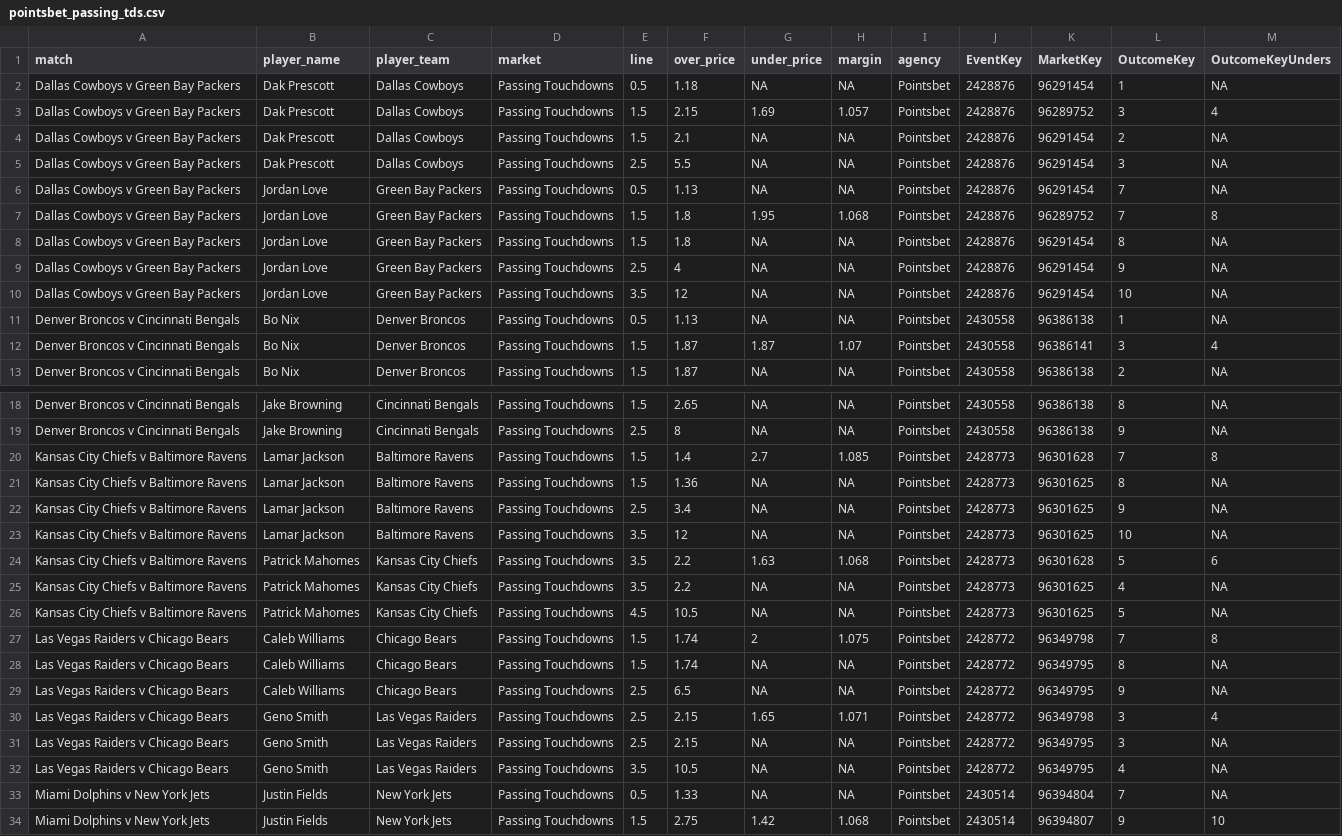
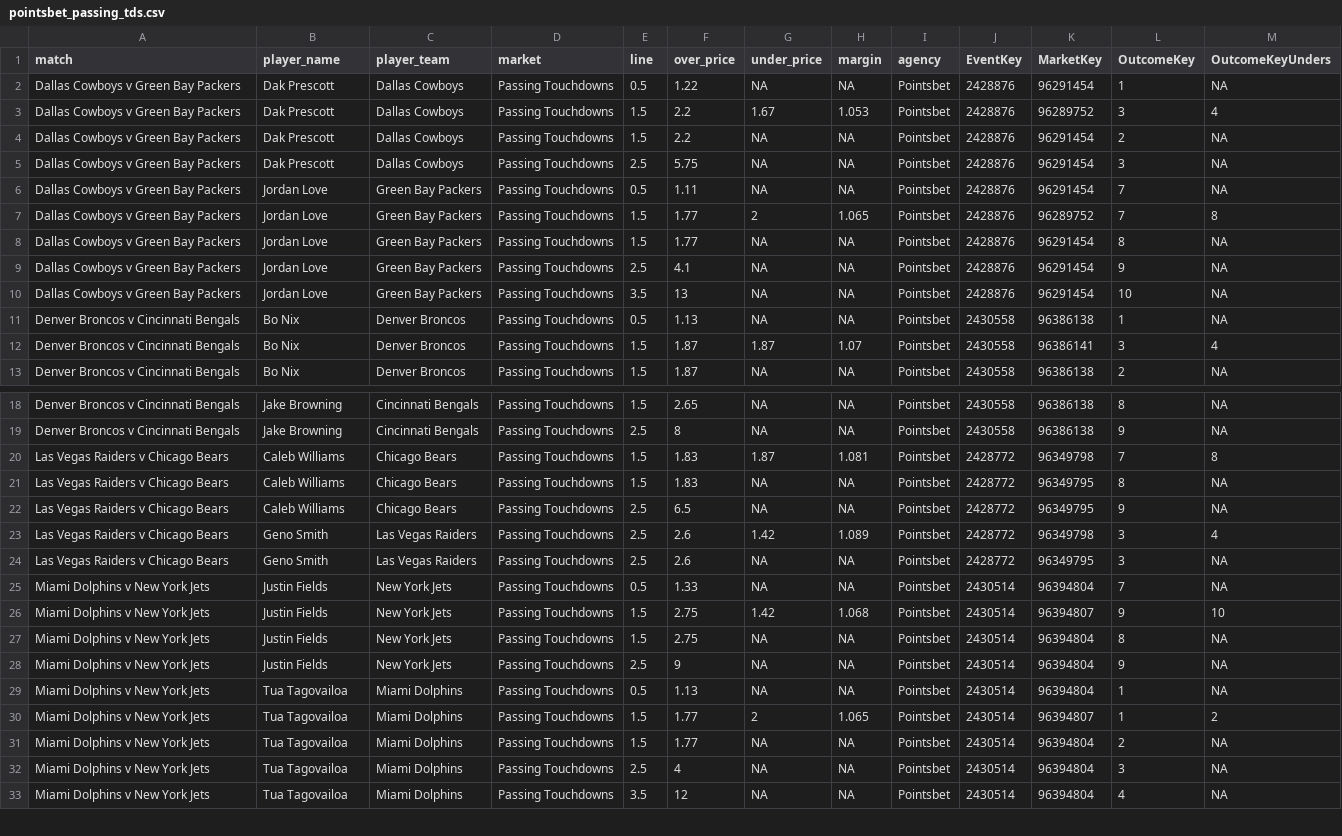
Before and after one commit to jamesbrown1417/NFL, a CSV file: Data/scraped_odds/pointsbet_passing_tds.csv, drawn as a sheet; only a part is shown, gaps mark what is left out; the shorter side is filled out with more unchanged rows; the diff covers the shown part only.

```diff
--- a/Data/scraped_odds/pointsbet_passing_tds.csv
+++ b/Data/scraped_odds/pointsbet_passing_tds.csv
@@ -1,11 +1,11 @@
 match,player_name,player_team,market,line,over_price,under_price,margin,agency,EventKey,MarketKey,OutcomeKey,OutcomeKeyUnders
-Dallas Cowboys v Green Bay Packers,Dak Prescott,Dallas Cowboys,Passing Touchdowns,0.5,1.18,NA,NA,Pointsbet,2428876,96291454,1,NA
-Dallas Cowboys v Green Bay Packers,Dak Prescott,Dallas Cowboys,Passing Touchdowns,1.5,2.15,1.69,1.057,Pointsbet,2428876,96289752,3,4
-Dallas Cowboys v Green Bay Packers,Dak Prescott,Dallas Cowboys,Passing Touchdowns,1.5,2.1,NA,NA,Pointsbet,2428876,96291454,2,NA
-Dallas Cowboys v Green Bay Packers,Dak Prescott,Dallas Cowboys,Passing Touchdowns,2.5,5.5,NA,NA,Pointsbet,2428876,96291454,3,NA
-Dallas Cowboys v Green Bay Packers,Jordan Love,Green Bay Packers,Passing Touchdowns,0.5,1.13,NA,NA,Pointsbet,2428876,96291454,7,NA
-Dallas Cowboys v Green Bay Packers,Jordan Love,Green Bay Packers,Passing Touchdowns,1.5,1.8,1.95,1.068,Pointsbet,2428876,96289752,7,8
-Dallas Cowboys v Green Bay Packers,Jordan Love,Green Bay Packers,Passing Touchdowns,1.5,1.8,NA,NA,Pointsbet,2428876,96291454,8,NA
-Dallas Cowboys v Green Bay Packers,Jordan Love,Green Bay Packers,Passing Touchdowns,2.5,4,NA,NA,Pointsbet,2428876,96291454,9,NA
-Dallas Cowboys v Green Bay Packers,Jordan Love,Green Bay Packers,Passing Touchdowns,3.5,12,NA,NA,Pointsbet,2428876,96291454,10,NA
+Dallas Cowboys v Green Bay Packers,Dak Prescott,Dallas Cowboys,Passing Touchdowns,0.5,1.22,NA,NA,Pointsbet,2428876,96291454,1,NA
+Dallas Cowboys v Green Bay Packers,Dak Prescott,Dallas Cowboys,Passing Touchdowns,1.5,2.2,1.67,1.053,Pointsbet,2428876,96289752,3,4
+Dallas Cowboys v Green Bay Packers,Dak Prescott,Dallas Cowboys,Passing Touchdowns,1.5,2.2,NA,NA,Pointsbet,2428876,96291454,2,NA
+Dallas Cowboys v Green Bay Packers,Dak Prescott,Dallas Cowboys,Passing Touchdowns,2.5,5.75,NA,NA,Pointsbet,2428876,96291454,3,NA
+Dallas Cowboys v Green Bay Packers,Jordan Love,Green Bay Packers,Passing Touchdowns,0.5,1.11,NA,NA,Pointsbet,2428876,96291454,7,NA
+Dallas Cowboys v Green Bay Packers,Jordan Love,Green Bay Packers,Passing Touchdowns,1.5,1.77,2,1.065,Pointsbet,2428876,96289752,7,8
+Dallas Cowboys v Green Bay Packers,Jordan Love,Green Bay Packers,Passing Touchdowns,1.5,1.77,NA,NA,Pointsbet,2428876,96291454,8,NA
+Dallas Cowboys v Green Bay Packers,Jordan Love,Green Bay Packers,Passing Touchdowns,2.5,4.1,NA,NA,Pointsbet,2428876,96291454,9,NA
+Dallas Cowboys v Green Bay Packers,Jordan Love,Green Bay Packers,Passing Touchdowns,3.5,13,NA,NA,Pointsbet,2428876,96291454,10,NA
 Denver Broncos v Cincinnati Bengals,Bo Nix,Denver Broncos,Passing Touchdowns,0.5,1.13,NA,NA,Pointsbet,2430558,96386138,1,NA
@@ -19,15 +19,7 @@ Denver Broncos v Cincinnati Bengals,Jake Browning,Cincinnati Bengals,Passing Tou
 Denver Broncos v Cincinnati Bengals,Jake Browning,Cincinnati Bengals,Passing Touchdowns,2.5,8,NA,NA,Pointsbet,2430558,96386138,9,NA
-Kansas City Chiefs v Baltimore Ravens,Lamar Jackson,Baltimore Ravens,Passing Touchdowns,1.5,1.4,2.7,1.085,Pointsbet,2428773,96301628,7,8
-Kansas City Chiefs v Baltimore Ravens,Lamar Jackson,Baltimore Ravens,Passing Touchdowns,1.5,1.36,NA,NA,Pointsbet,2428773,96301625,8,NA
-Kansas City Chiefs v Baltimore Ravens,Lamar Jackson,Baltimore Ravens,Passing Touchdowns,2.5,3.4,NA,NA,Pointsbet,2428773,96301625,9,NA
-Kansas City Chiefs v Baltimore Ravens,Lamar Jackson,Baltimore Ravens,Passing Touchdowns,3.5,12,NA,NA,Pointsbet,2428773,96301625,10,NA
-Kansas City Chiefs v Baltimore Ravens,Patrick Mahomes,Kansas City Chiefs,Passing Touchdowns,3.5,2.2,1.63,1.068,Pointsbet,2428773,96301628,5,6
-Kansas City Chiefs v Baltimore Ravens,Patrick Mahomes,Kansas City Chiefs,Passing Touchdowns,3.5,2.2,NA,NA,Pointsbet,2428773,96301625,4,NA
-Kansas City Chiefs v Baltimore Ravens,Patrick Mahomes,Kansas City Chiefs,Passing Touchdowns,4.5,10.5,NA,NA,Pointsbet,2428773,96301625,5,NA
-Las Vegas Raiders v Chicago Bears,Caleb Williams,Chicago Bears,Passing Touchdowns,1.5,1.74,2,1.075,Pointsbet,2428772,96349798,7,8
-Las Vegas Raiders v Chicago Bears,Caleb Williams,Chicago Bears,Passing Touchdowns,1.5,1.74,NA,NA,Pointsbet,2428772,96349795,8,NA
+Las Vegas Raiders v Chicago Bears,Caleb Williams,Chicago Bears,Passing Touchdowns,1.5,1.83,1.87,1.081,Pointsbet,2428772,96349798,7,8
+Las Vegas Raiders v Chicago Bears,Caleb Williams,Chicago Bears,Passing Touchdowns,1.5,1.83,NA,NA,Pointsbet,2428772,96349795,8,NA
 Las Vegas Raiders v Chicago Bears,Caleb Williams,Chicago Bears,Passing Touchdowns,2.5,6.5,NA,NA,Pointsbet,2428772,96349795,9,NA
-Las Vegas Raiders v Chicago Bears,Geno Smith,Las Vegas Raiders,Passing Touchdowns,2.5,2.15,1.65,1.071,Pointsbet,2428772,96349798,3,4
-Las Vegas Raiders v Chicago Bears,Geno Smith,Las Vegas Raiders,Passing Touchdowns,2.5,2.15,NA,NA,Pointsbet,2428772,96349795,3,NA
-Las Vegas Raiders v Chicago Bears,Geno Smith,Las Vegas Raiders,Passing Touchdowns,3.5,10.5,NA,NA,Pointsbet,2428772,96349795,4,NA
+Las Vegas Raiders v Chicago Bears,Geno Smith,Las Vegas Raiders,Passing Touchdowns,2.5,2.6,1.42,1.089,Pointsbet,2428772,96349798,3,4
+Las Vegas Raiders v Chicago Bears,Geno Smith,Las Vegas Raiders,Passing Touchdowns,2.5,2.6,NA,NA,Pointsbet,2428772,96349795,3,NA
 Miami Dolphins v New York Jets,Justin Fields,New York Jets,Passing Touchdowns,0.5,1.33,NA,NA,Pointsbet,2430514,96394804,7,NA
```
Also changed, not shown: 5 edited cells elsewhere in this file, Data/scraped_odds/betright_player_rushing_yards.csv, Data/scraped_odds/pointsbet_passing_yards.csv, 44 other files.
